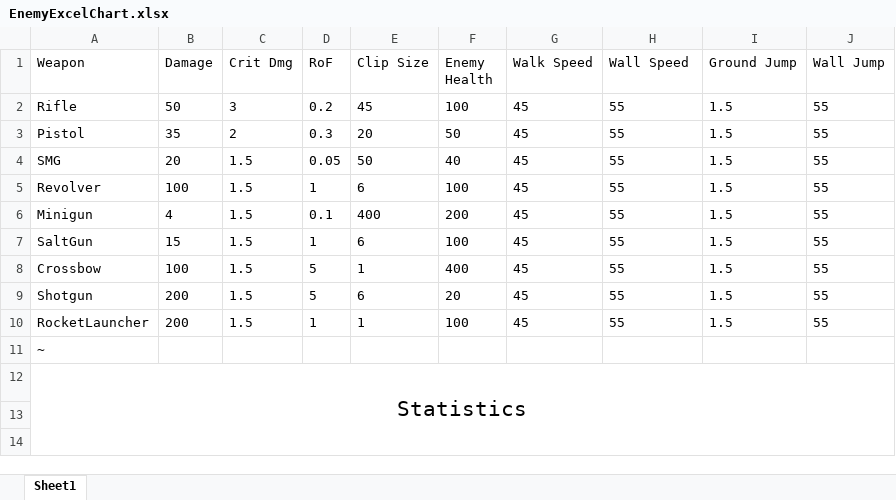
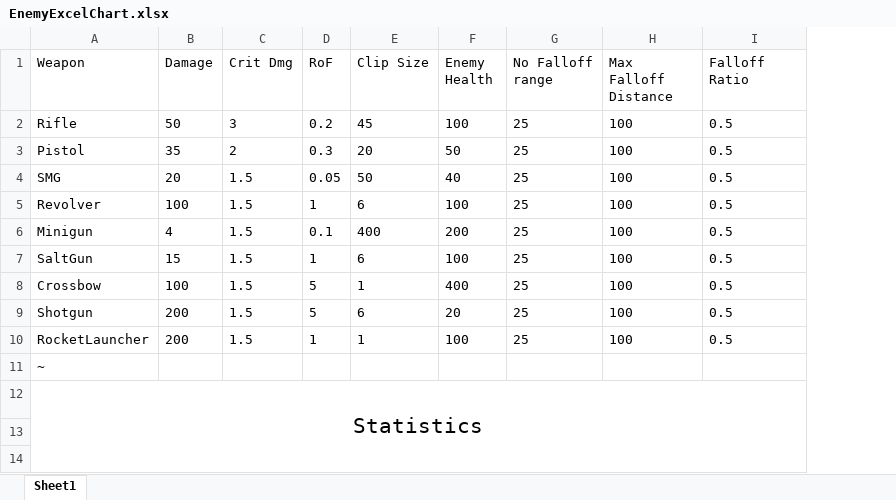
Before and after one commit to PsychShift/PsychShift, an Excel workbook: PsychShift/Assets/Editor/CSV/EnemyExcelChart.xlsx, sheet Sheet1, drawn as a sheet; only a part is shown; values as stored, in another font and other column widths than the file's, no borders; table styles not drawn; the diff names each change by its address in the sheet, - before the commit and + after, or states it on an @@ line.

```diff
--- a/PsychShift/Assets/Editor/CSV/EnemyExcelChart.xlsx (sheet Sheet1)
+++ b/PsychShift/Assets/Editor/CSV/EnemyExcelChart.xlsx (sheet Sheet1)
-column J (Wall Jump), rows 2-10: all 55
-G1: Walk Speed
+G1: No Falloff range
-H1: Wall Speed
+H1: Max Falloff Distance
-I1: Ground Jump
+I1: Falloff Ratio
-G2:G10 (No Falloff range): 45
+G2:G10 (No Falloff range): 25
-H2:H10 (Max Falloff Distance): 55
+H2:H10 (Max Falloff Distance): 100
-I2:I10 (Falloff Ratio): 1.5
+I2:I10 (Falloff Ratio): 0.5
```
Also changed, not shown: 22 other files.
